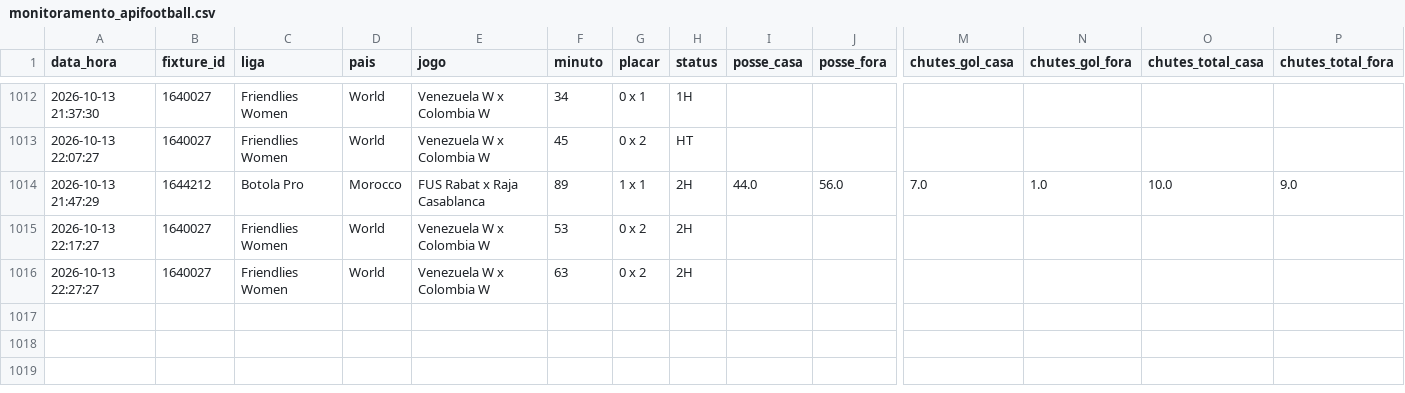
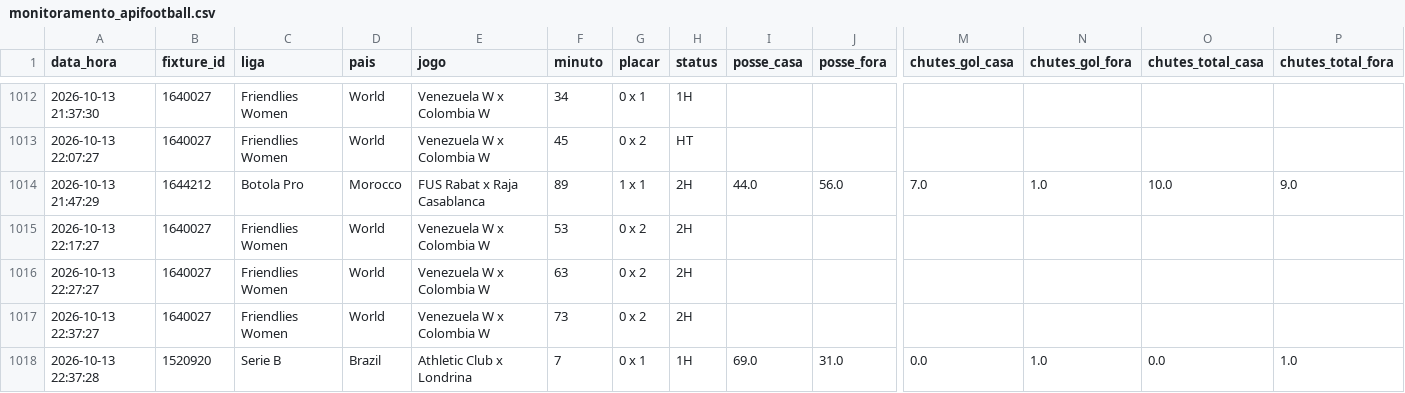
Before and after one commit to ehvvlc-stack/smart-sport-analyzer, a CSV file: data/monitoramento_apifootball.csv, drawn as a sheet; only a part is shown, gaps mark what is left out; rows hold the shown columns only; the diff names each change by its address in the sheet, - before the commit and + after, or states it on an @@ line.

```diff
--- a/data/monitoramento_apifootball.csv
+++ b/data/monitoramento_apifootball.csv
+row 1017: 2026-10-13 22:37:27 | 1640027 | Friendlies Women | World | Venezuela W x Colombia W | 73 | 0 x 2 | 2H
+row 1018: 2026-10-13 22:37:28 | 1520920 | Serie B | Brazil | Athletic Club x Londrina | 7 | 0 x 1 | 1H | 69.0 | 31.0 | 0.0 | 1.0 | 0.0 | 1.0
```
